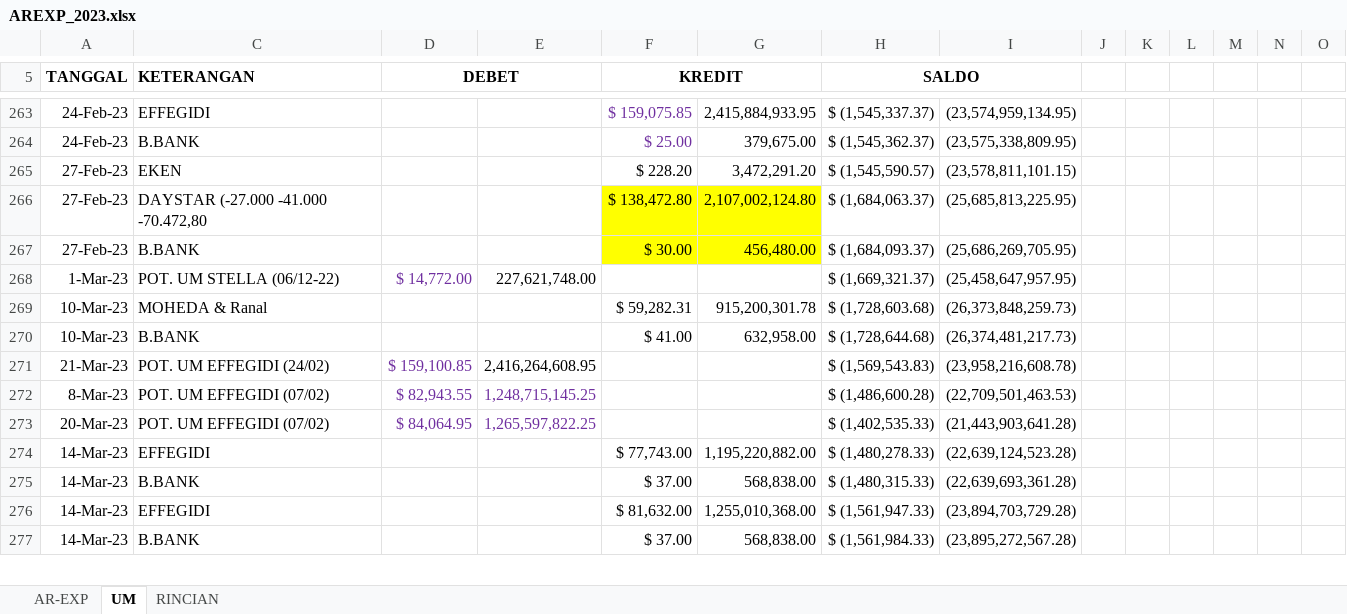
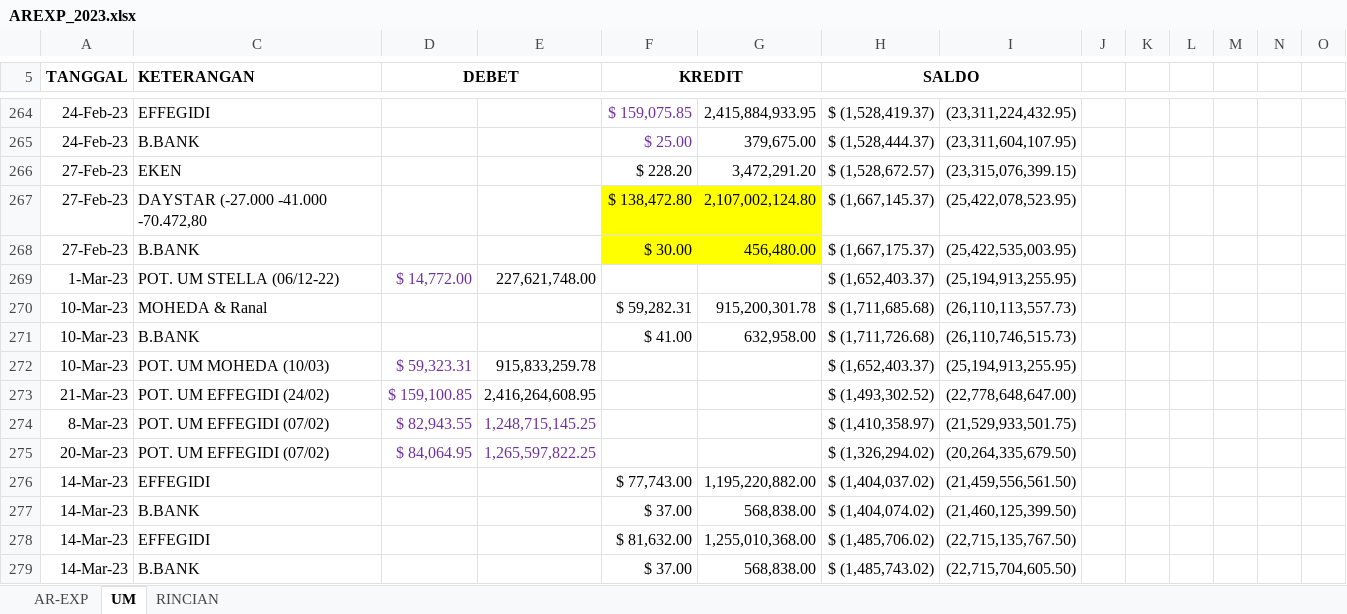
Before and after one commit to PeeOops/Projects, an Excel workbook: php/AREXP_2023.xlsx, sheet UM, drawn as a sheet; only a part is shown, gaps mark what is left out; values as stored, in another font and other column widths than the file's, no borders; addresses are those after the commit; rows hold the shown columns only; the diff covers the shown part only; the diff names each change by its address in the sheet, - before the commit and + after, or states it on an @@ line.

```diff
--- a/php/AREXP_2023.xlsx (sheet UM)
+++ b/php/AREXP_2023.xlsx (sheet UM)
-H264 (SALDO): $ (1,545,337.37)
+H264 (SALDO): $ (1,528,419.37)
-I264: (23,574,959,134.95)
+I264: (23,311,224,432.95)
-H265 (SALDO): $ (1,545,362.37)
+H265 (SALDO): $ (1,528,444.37)
-I265: (23,575,338,809.95)
+I265: (23,311,604,107.95)
-H266 (SALDO): $ (1,545,590.57)
+H266 (SALDO): $ (1,528,672.57)
-I266: (23,578,811,101.15)
+I266: (23,315,076,399.15)
-H267 (SALDO): $ (1,684,063.37)
+H267 (SALDO): $ (1,667,145.37)
-I267: (25,685,813,225.95)
+I267: (25,422,078,523.95)
-H268 (SALDO): $ (1,684,093.37)
+H268 (SALDO): $ (1,667,175.37)
-I268: (25,686,269,705.95)
+I268: (25,422,535,003.95)
-H269 (SALDO): $ (1,669,321.37)
+H269 (SALDO): $ (1,652,403.37)
-I269: (25,458,647,957.95)
+I269: (25,194,913,255.95)
-H270 (SALDO): $ (1,728,603.68)
+H270 (SALDO): $ (1,711,685.68)
-I270: (26,373,848,259.73)
+I270: (26,110,113,557.73)
-H271 (SALDO): $ (1,728,644.68)
+H271 (SALDO): $ (1,711,726.68)
-I271: (26,374,481,217.73)
+I271: (26,110,746,515.73)
+row 272: 10-Mar-23 | POT. UM MOHEDA (10/03) | $ 59,323.31 | 915,833,259.78 |  |  | $ (1,652,403.37) | (25,194,913,255.95)
-H273 (SALDO): $ (1,569,543.83)
+H273 (SALDO): $ (1,493,302.52)
-I273: (23,958,216,608.78)
+I273: (22,778,648,647.00)
-H274 (SALDO): $ (1,486,600.28)
+H274 (SALDO): $ (1,410,358.97)
-I274: (22,709,501,463.53)
+I274: (21,529,933,501.75)
-H275 (SALDO): $ (1,402,535.33)
+H275 (SALDO): $ (1,326,294.02)
-I275: (21,443,903,641.28)
+I275: (20,264,335,679.50)
-H276 (SALDO): $ (1,480,278.33)
+H276 (SALDO): $ (1,404,037.02)
-I276: (22,639,124,523.28)
+I276: (21,459,556,561.50)
-H277 (SALDO): $ (1,480,315.33)
+H277 (SALDO): $ (1,404,074.02)
-I277: (22,639,693,361.28)
+I277: (21,460,125,399.50)
-H278 (SALDO): $ (1,561,947.33)
+H278 (SALDO): $ (1,485,706.02)
-I278: (23,894,703,729.28)
+I278: (22,715,135,767.50)
-H279 (SALDO): $ (1,561,984.33)
+H279 (SALDO): $ (1,485,743.02)
-I279: (23,895,272,567.28)
+I279: (22,715,704,605.50)
```
Also changed, not shown: 5 added rows and 354 edited cells elsewhere in this sheet, sheet AR-EXP, sheet RINCIAN, formulas that keep their value, 13 other files.
